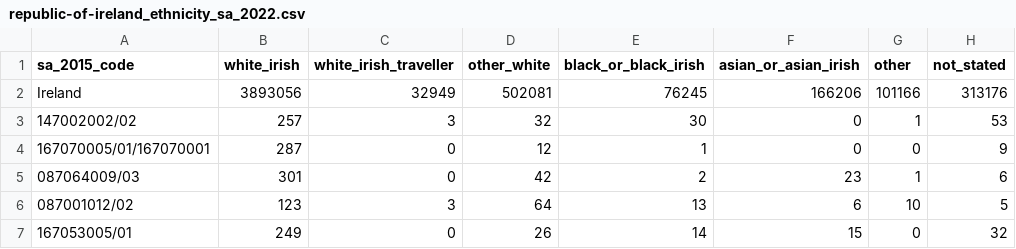
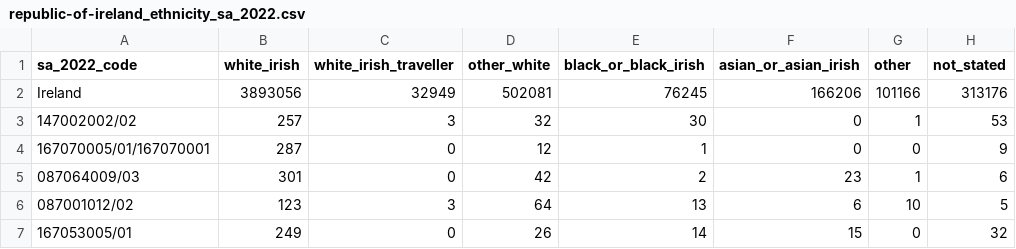
Before and after one commit to Church-Army/01_getting-data_04_republic-of-ireland, a CSV file: census-data_republic-of-ireland/republic-of-ireland_ethnicity_sa_2022.csv, drawn as a sheet; only a part is shown.

```diff
--- a/census-data_republic-of-ireland/republic-of-ireland_ethnicity_sa_2022.csv
+++ b/census-data_republic-of-ireland/republic-of-ireland_ethnicity_sa_2022.csv
@@ -1,2 +1,2 @@
-sa_2015_code,white_irish,white_irish_traveller,other_white,black_or_black_irish,asian_or_asian_irish,other,not_stated
+sa_2022_code,white_irish,white_irish_traveller,other_white,black_or_black_irish,asian_or_asian_irish,other,not_stated
 Ireland,3893056,32949,502081,76245,166206,101166,313176
```
Also changed, not shown: census-data_republic-of-ireland/republic-of-ireland_general-health_sa_2022.csv, census-data_republic-of-ireland/republic-of-ireland_household-composition_sa_2022.csv, 8 other files.
